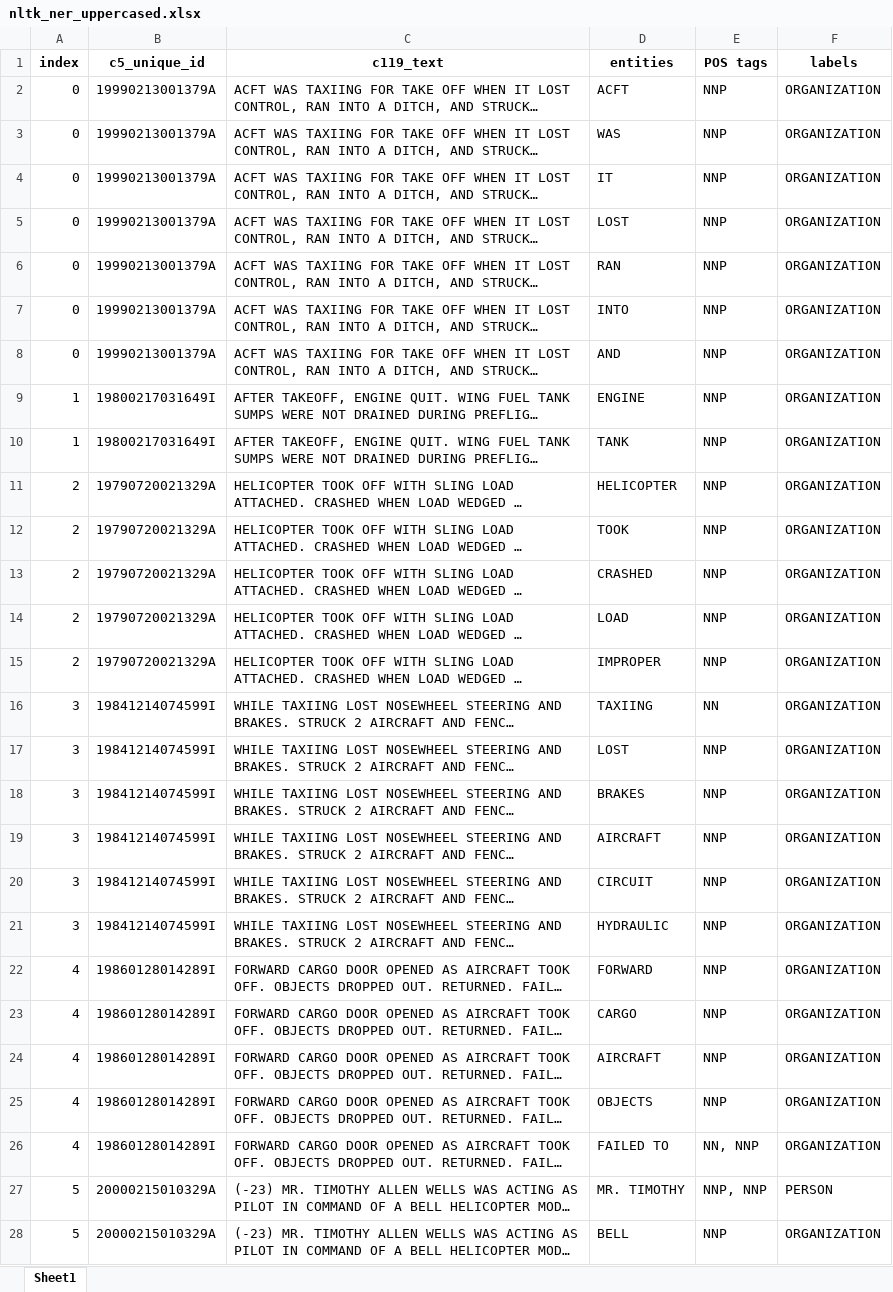
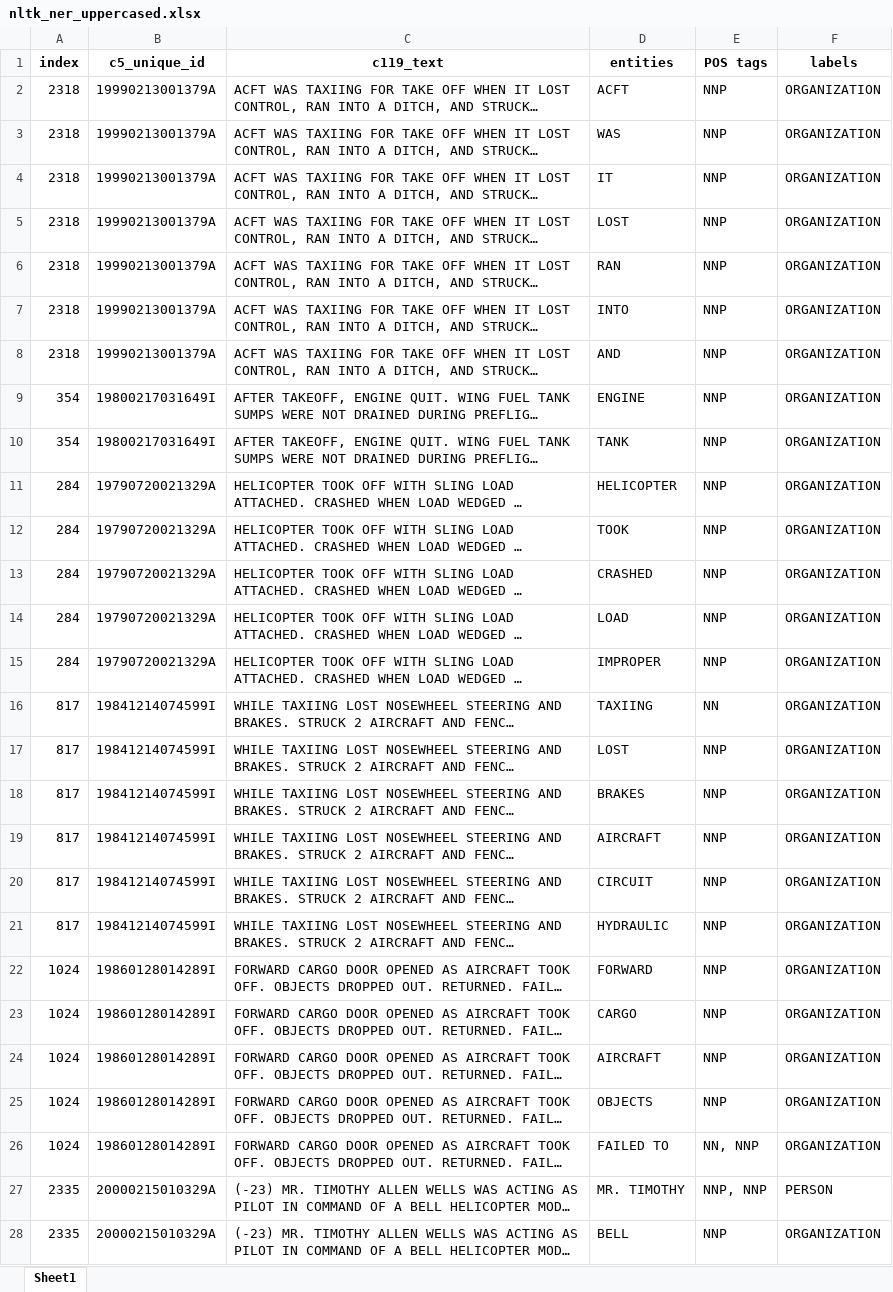
Before and after one commit to nd-crane/trusted_ke, an Excel workbook: ner/nltk/nltk_ner_uppercased.xlsx, sheet Sheet1, drawn as a sheet; only a part is shown; long unchanged cells end in …; values as stored, in another font and other column widths than the file's, no borders; the diff covers the shown part only; the diff names each change by its address in the sheet, - before the commit and + after, or states it on an @@ line.

Commit message:
fixed indexing

```diff
--- a/ner/nltk/nltk_ner_uppercased.xlsx (sheet Sheet1)
+++ b/ner/nltk/nltk_ner_uppercased.xlsx (sheet Sheet1)
-A2:A8 (index): 0
+A2:A8 (index): 2318
-A9:A10 (index): 1
+A9:A10 (index): 354
-A11:A15 (index): 2
+A11:A15 (index): 284
-A16:A21 (index): 3
+A16:A21 (index): 817
-A22:A26 (index): 4
+A22:A26 (index): 1024
-A27:A28 (index): 5
+A27:A28 (index): 2335
```
Also changed, not shown: 431 edited cells elsewhere in this sheet, ner/nltk/nltk_ner_lowercased.xlsx, 1 other file.
